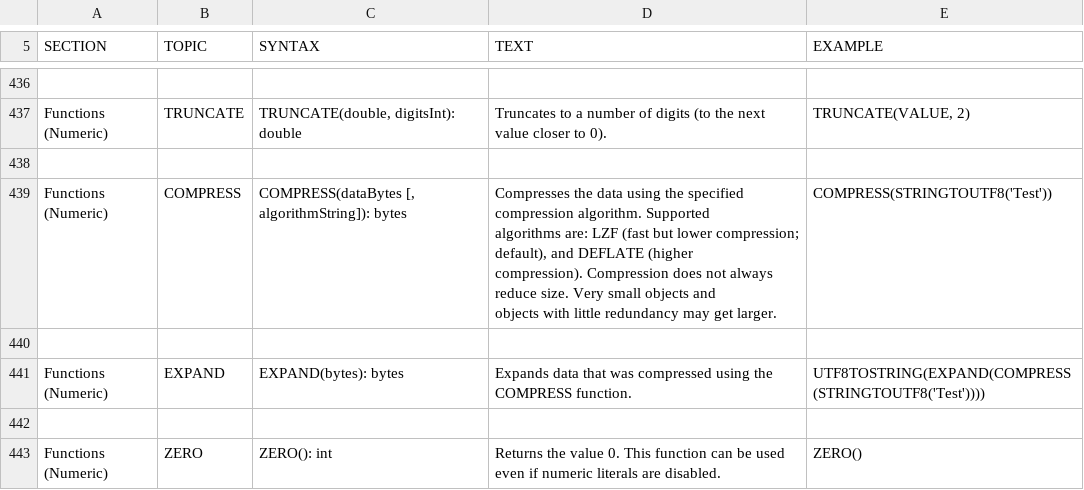
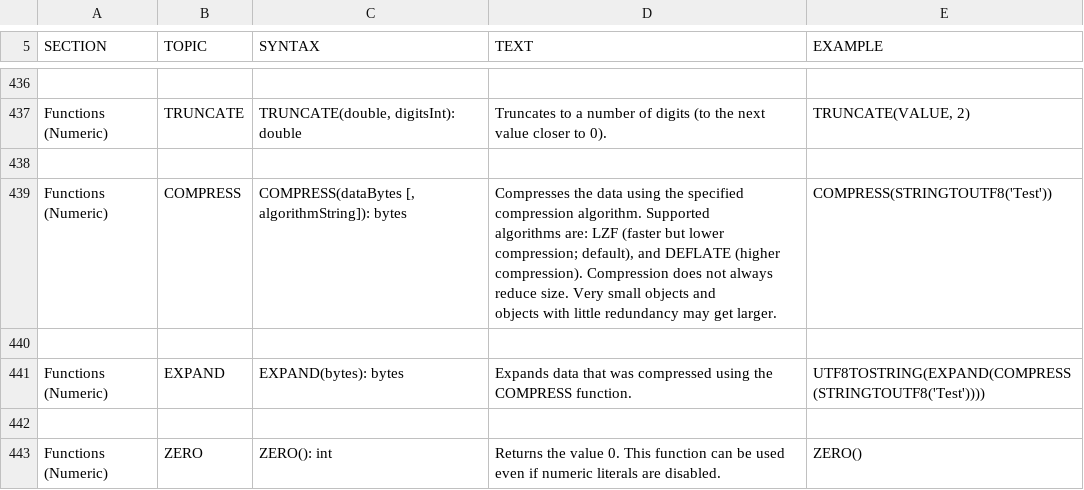
Before and after one commit to peterfich/h2database, a CSV file: h2/src/main/org/h2/res/help.csv, drawn as a sheet; only a part is shown, gaps mark what is left out; the diff covers the shown part only.

```diff
--- a/h2/src/main/org/h2/res/help.csv
+++ b/h2/src/main/org/h2/res/help.csv
@@ -2221,12 +2270,12 @@ TRUNCATE(VALUE, 2)
 
-"Functions (Numeric)","COMPRESS","
-COMPRESS(dataBytes [, algorithmString]): bytes
-","
-Compresses the data using the specified compression algorithm. Supported
-algorithms are: LZF (fast but lower compression; default), and DEFLATE (higher
-compression). Compression does not always reduce size. Very small objects and
-objects with little redundancy may get larger.
-","
-COMPRESS(STRINGTOUTF8('Test'))
-"
+"Functions (Numeric)","COMPRESS","
+COMPRESS(dataBytes [, algorithmString]): bytes
+","
+Compresses the data using the specified compression algorithm. Supported
+algorithms are: LZF (faster but lower compression; default), and DEFLATE (higher
+compression). Compression does not always reduce size. Very small objects and
+objects with little redundancy may get larger.
+","
+COMPRESS(STRINGTOUTF8('Test'))
+"
 
```
Also changed, not shown: 25 edited cells elsewhere in this file, 4 other files.
